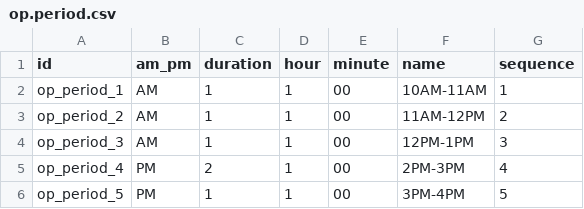
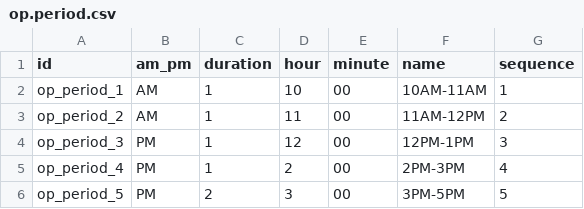
Before and after one commit to openeducat/openeducat_erp, a CSV file: openeducat_timetable/demo/op.period.csv, drawn as a sheet.

Commit message:
[IMP] Added yml file have timetable generated & fix period data.

```diff
--- a/openeducat_timetable/demo/op.period.csv
+++ b/openeducat_timetable/demo/op.period.csv
@@ -1,6 +1,6 @@
 id,am_pm,duration,hour,minute,name,sequence
-op_period_1,AM,1,1,00,10AM-11AM,1
-op_period_2,AM,1,1,00,11AM-12PM,2
-op_period_3,AM,1,1,00,12PM-1PM,3
-op_period_4,PM,2,1,00,2PM-3PM,4
-op_period_5,PM,1,1,00,3PM-4PM,5
+op_period_1,AM,1,10,00,10AM-11AM,1
+op_period_2,AM,1,11,00,11AM-12PM,2
+op_period_3,PM,1,12,00,12PM-1PM,3
+op_period_4,PM,1,2,00,2PM-3PM,4
+op_period_5,PM,2,3,00,3PM-5PM,5
```
Also changed, not shown: 2 other files.
